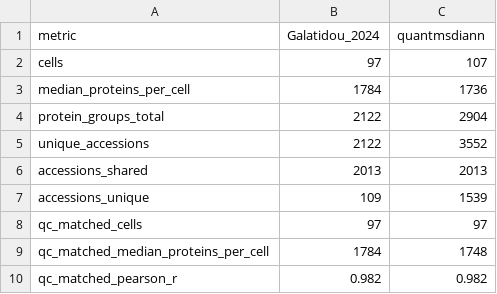
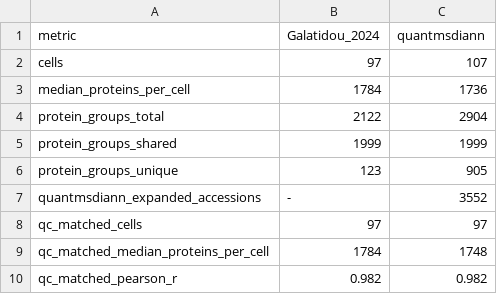
Before and after one commit to yueqixuan/quantmsdiann-paper, a TSV file: analysis/figures/plexDIA/MSV000093870/comparison_counts.tsv, drawn as a sheet.

Commit message:
review: address Codex adversarial findings (like-for-like comparisons + honest metrics)
- plexDIA (Fig 3b / Fig S11): the original-vs-quantmsdiann overlap was mixing
  the original's leading proteins against quantmsdiann's fully-expanded
  accessions. Now computed group-to-group at the leading-protein level:
  recovery 94% (1,999 of 2,122) + 905 further protein groups (was the
  mixed "2,013 + 1,539 accessions"). Headline 2,122 vs 2,904 protein groups
  is unchanged and now entity-consistent; cell counts (107 vs 97) and the
  QC-matched per-oocyte comparison (Pearson r=0.98) are disclosed.
- ProteoBench community comparator (Fig 2c): now explicitly filtered to
  software_name == DIA-NN (not just predicted-library), so non-DIA-NN tools
  declaring a DIANN predictor cannot leak in; retained submissions are
  written to the audit TSV. Counts unchanged (Module 7 n=15, Module 5 n=8).
- PXD049692 phospho (Fig 3e): relabelled as stripped-sequence phosphopeptide
  backbones (parity 4,234 vs 4,254) and the manuscript now discloses the
  site-resolved phosphopeptidoform divergence (4,592 vs 7,993); claim
  demoted from "matches a directDIA phosphopeptide analysis" to backbone
  coverage, not site-level parity.
- PXD064049 spatial: the "empirical FDR (0.7%)" was an unscaled entrapment
  hit rate; renamed accordingly in code and reworded in the manuscript as
  the fraction of accepted protein groups mapping to entrapment sequences.

Both documents rebuild with no undefined references; main.pdf refreshed.

```diff
--- a/analysis/figures/plexDIA/MSV000093870/comparison_counts.tsv
+++ b/analysis/figures/plexDIA/MSV000093870/comparison_counts.tsv
@@ -4,5 +4,5 @@ median_proteins_per_cell	1784	1736
 protein_groups_total	2122	2904
-unique_accessions	2122	3552
-accessions_shared	2013	2013
-accessions_unique	109	1539
+protein_groups_shared	1999	1999
+protein_groups_unique	123	905
+quantmsdiann_expanded_accessions	-	3552
 qc_matched_cells	97	97
```
Also changed, not shown: 19 other files.
